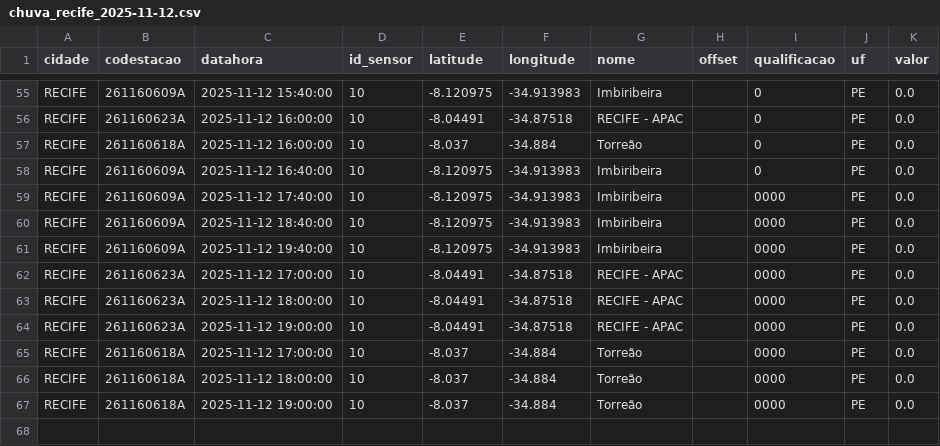
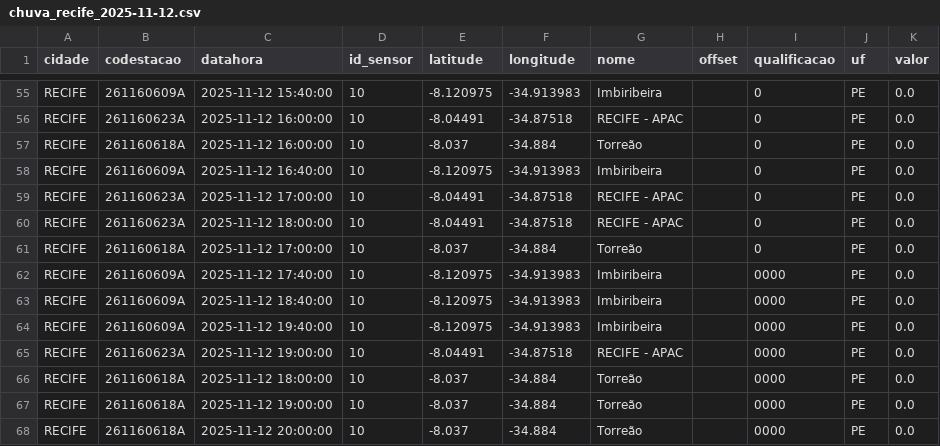
Before and after one commit to RafaellaB/risco-hoje, a CSV file: chuva_recife_2025-11-12.csv, drawn as a sheet; only a part is shown, gaps mark what is left out; removed rows and columns are numbered as before the commit, all else as after; the diff names each change by its address in the sheet, - before the commit and + after, or states it on an @@ line.

```diff
--- a/chuva_recife_2025-11-12.csv
+++ b/chuva_recife_2025-11-12.csv
+row 59: RECIFE | 261160623A | 2025-11-12 17:00:00 | 10 | -8.04491 | -34.87518 | RECIFE - APAC |  | 0 | PE | 0.0
+row 60: RECIFE | 261160623A | 2025-11-12 18:00:00 | 10 | -8.04491 | -34.87518 | RECIFE - APAC |  | 0 | PE | 0.0
+row 61: RECIFE | 261160618A | 2025-11-12 17:00:00 | 10 | -8.037 | -34.884 | Torreão |  | 0 | PE | 0.0
-row 62: RECIFE | 261160623A | 2025-11-12 17:00:00 | 10 | -8.04491 | -34.87518 | RECIFE - APAC |  | 0000 | PE | 0.0
-row 63: RECIFE | 261160623A | 2025-11-12 18:00:00 | 10 | -8.04491 | -34.87518 | RECIFE - APAC |  | 0000 | PE | 0.0
-row 65: RECIFE | 261160618A | 2025-11-12 17:00:00 | 10 | -8.037 | -34.884 | Torreão |  | 0000 | PE | 0.0
+row 68: RECIFE | 261160618A | 2025-11-12 20:00:00 | 10 | -8.037 | -34.884 | Torreão |  | 0000 | PE | 0.0
```
